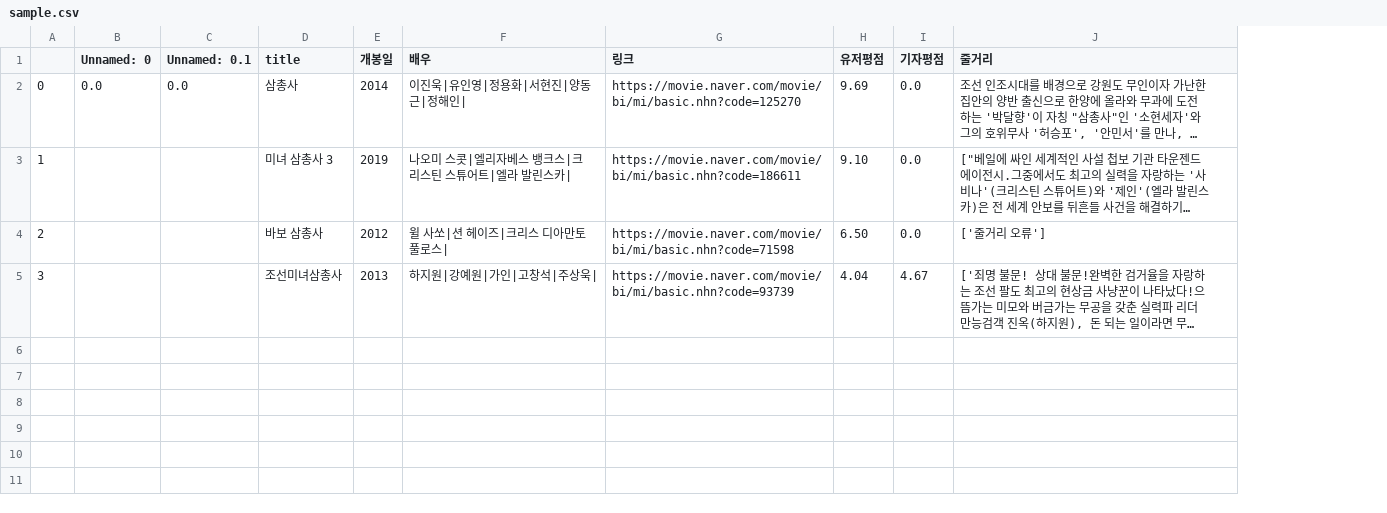
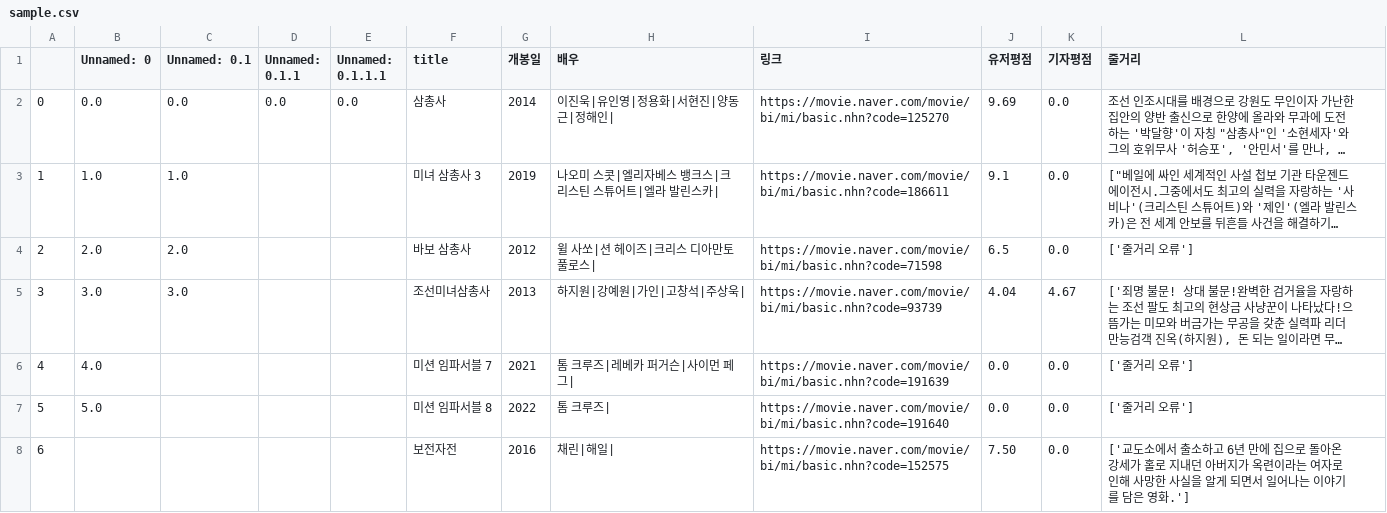
Before and after one commit to JINWOO-0715/Scripting-language-project, a CSV file: sample.csv, drawn as a sheet; long unchanged cells end in …; addresses are those after the commit; the diff names each change by its address in the sheet, - before the commit and + after, or states it on an @@ line.

```diff
--- a/sample.csv
+++ b/sample.csv
+column D (Unnamed: 0.1.1), row 2: 0.0
+column E (Unnamed: 0.1.1.1), row 2: 0.0
-B3 (Unnamed: 0): (empty)
+B3 (Unnamed: 0): 1.0
-C3 (Unnamed: 0.1): (empty)
+C3 (Unnamed: 0.1): 1.0
-J3 (유저평점): 9.10
+J3 (유저평점): 9.1
-B4 (Unnamed: 0): (empty)
+B4 (Unnamed: 0): 2.0
-C4 (Unnamed: 0.1): (empty)
+C4 (Unnamed: 0.1): 2.0
-J4 (유저평점): 6.50
+J4 (유저평점): 6.5
-B5 (Unnamed: 0): (empty)
+B5 (Unnamed: 0): 3.0
-C5 (Unnamed: 0.1): (empty)
+C5 (Unnamed: 0.1): 3.0
+row 6: 4 | 4.0 |  |  |  | 미션 임파서블 7 | 2021 | 톰 크루즈|레베카 퍼거슨|사이먼 페그| | https://movie.naver.com/movie/bi/mi/basic.nhn?code=191639 | 0.0 | 0.0 | ['줄거리 오류']
+row 7: 5 | 5.0 |  |  |  | 미션 임파서블 8 | 2022 | 톰 크루즈| | https://movie.naver.com/movie/bi/mi/basic.nhn?code=191640 | 0.0 | 0.0 | ['줄거리 오류']
+row 8: 6 |  |  |  |  | 보전자전 | 2016 | 채린|해일| | https://movie.naver.com/movie/bi/mi/basic.nhn?code=152575 | 7.50 | 0.0 | ['교도소에서 출소하고 6년 만에 집으로 돌아온 강세가 홀로 지내던 아버지가 옥련이라는 여자로 인해 사망한 사실을 알게 되면서 일어나는 이야기를 담은 영화.']
```
Also changed, not shown: 2 other files.
